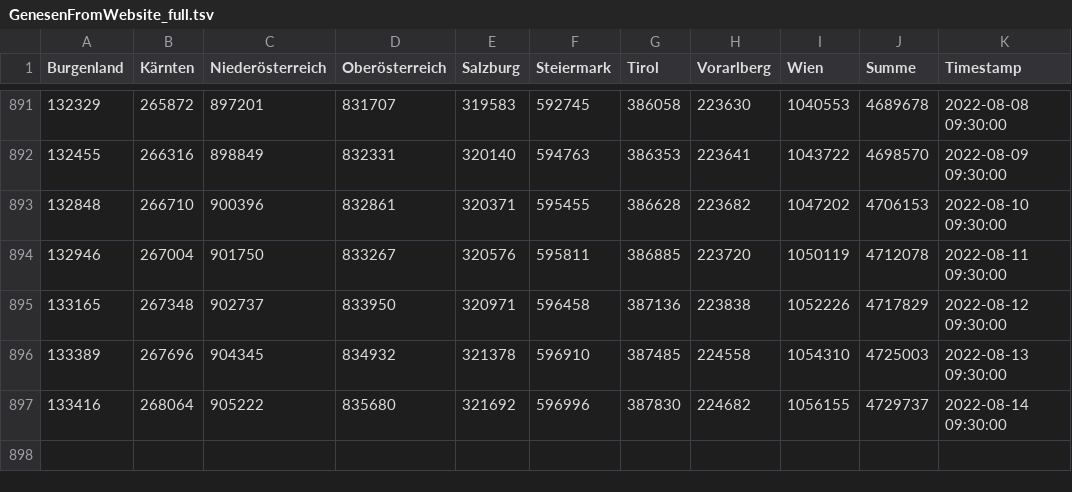
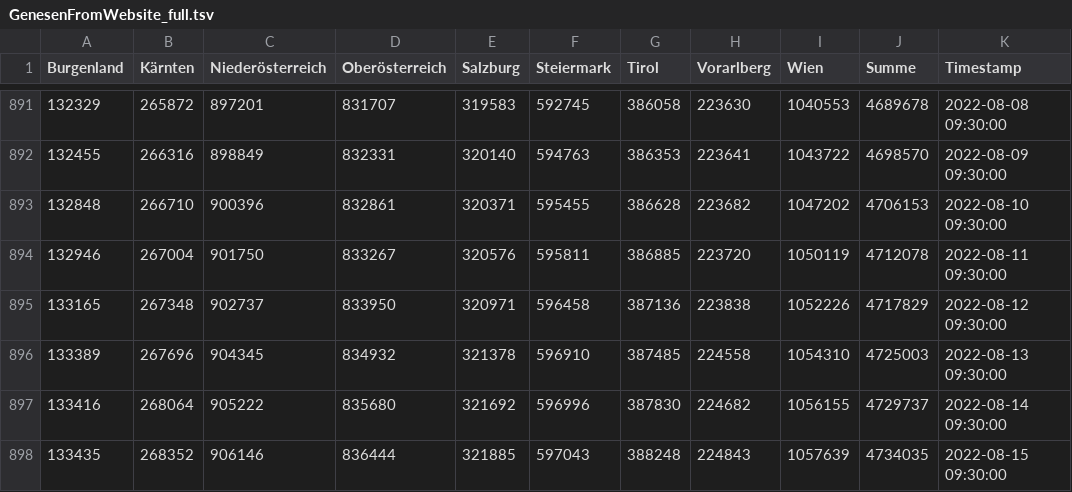
Before and after one commit to colazivi/Covid19-Data-Austria, a TSV file: tsv/website/GenesenFromWebsite_full.tsv, drawn as a sheet; only a part is shown, gaps mark what is left out; the diff names each change by its address in the sheet, - before the commit and + after, or states it on an @@ line.

```diff
--- a/tsv/website/GenesenFromWebsite_full.tsv
+++ b/tsv/website/GenesenFromWebsite_full.tsv
+row 898: 133435 | 268352 | 906146 | 836444 | 321885 | 597043 | 388248 | 224843 | 1057639 | 4734035 | 2022-08-15 09:30:00
```
Also changed, not shown: tsv/website/BestätigteFälleFromWebsite_full.tsv, tsv/website/HospitalisierungFromWebsite_full.tsv, 4 other files.
